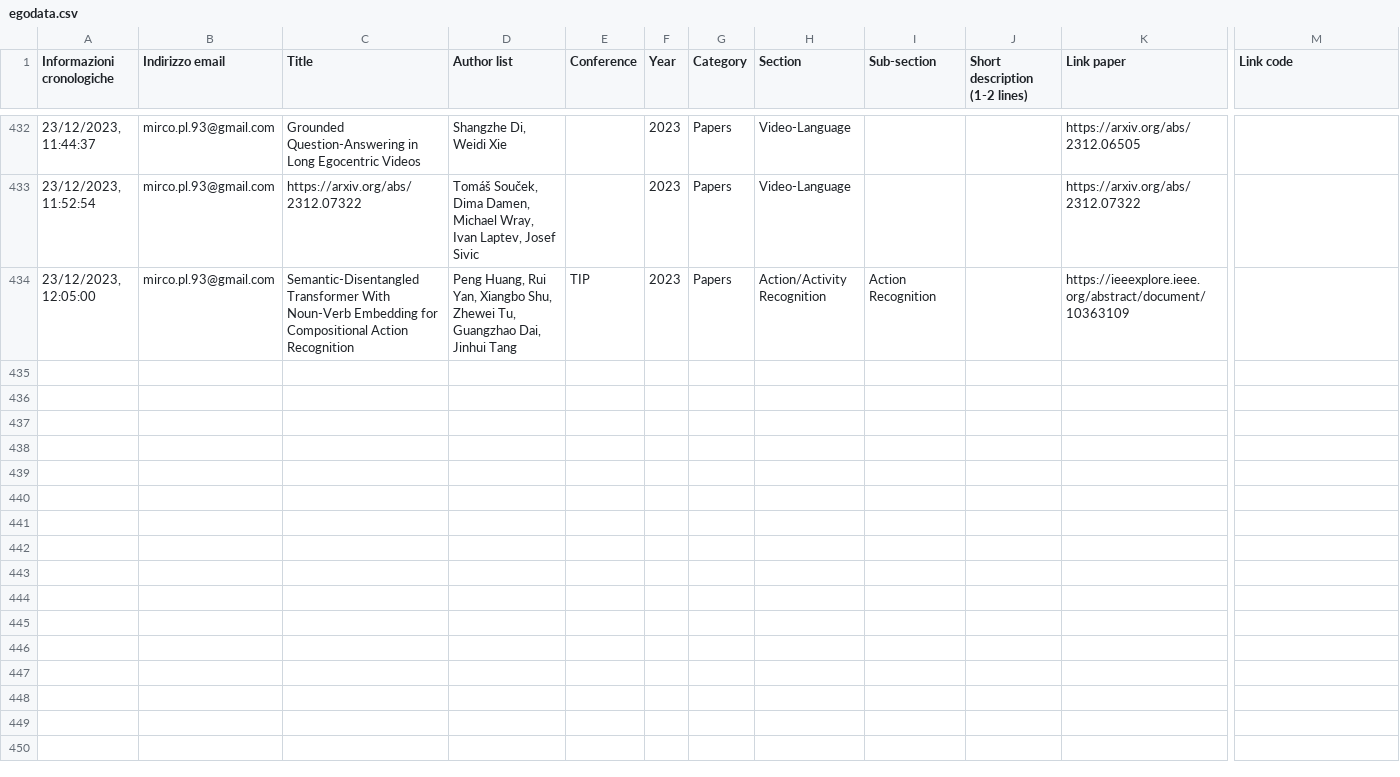
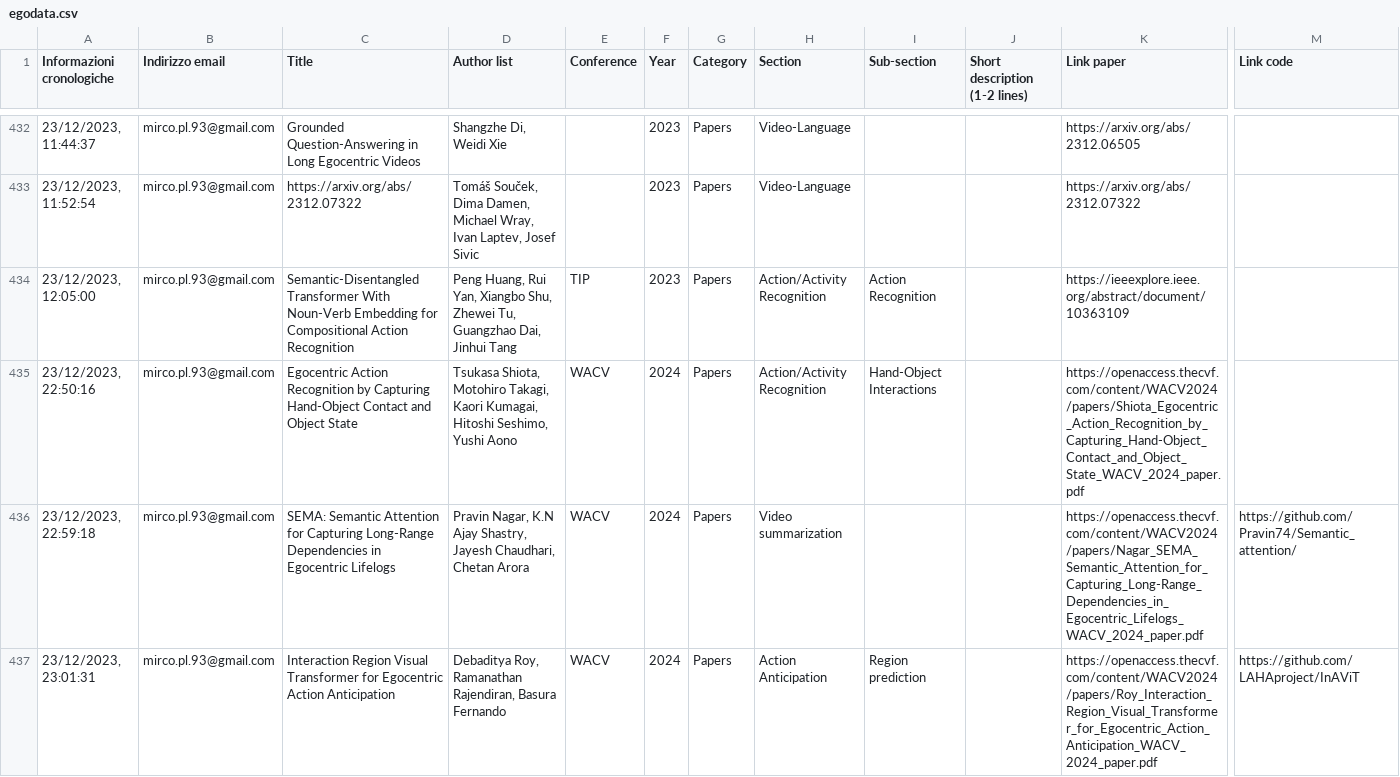
Before and after one commit to EgocentricVision/EgocentricVision, a CSV file: tools/egodata.csv, drawn as a sheet; only a part is shown, gaps mark what is left out; rows hold the shown columns only; the diff names each change by its address in the sheet, - before the commit and + after, or states it on an @@ line.

```diff
--- a/tools/egodata.csv
+++ b/tools/egodata.csv
+row 435: 23/12/2023, 22:50:16 | mirco.pl.93@gmail.com | Egocentric Action Recognition by Capturing Hand-Object Contact and Object State | Tsukasa Shiota, Motohiro Takagi, Kaori Kumagai, Hitoshi Seshimo, Yushi Aono | WACV | 2024 | Papers | Action/Activity Recognition | Hand-Object Interactions |  | https://openaccess.thecvf.com/content/WACV2024/papers/Shiota_Egocentric_Action_Recognition_by_Capturing_Hand-Object_Contact_and_Object_State_WACV_2024_paper.pdf
+row 436: 23/12/2023, 22:59:18 | mirco.pl.93@gmail.com | SEMA: Semantic Attention for Capturing Long-Range Dependencies in Egocentric Lifelogs | Pravin Nagar, K.N Ajay Shastry, Jayesh Chaudhari, Chetan Arora | WACV | 2024 | Papers | Video summarization |  |  | https://openaccess.thecvf.com/content/WACV2024/papers/Nagar_SEMA_Semantic_Attention_for_Capturing_Long-Range_Dependencies_in_Egocentric_Lifelogs_WACV_2024_paper.pdf | https://github.com/Pravin74/Semantic_attention/
+row 437: 23/12/2023, 23:01:31 | mirco.pl.93@gmail.com | Interaction Region Visual Transformer for Egocentric Action Anticipation | Debaditya Roy, Ramanathan Rajendiran, Basura Fernando | WACV | 2024 | Papers | Action Anticipation | Region prediction |  | https://openaccess.thecvf.com/content/WACV2024/papers/Roy_Interaction_Region_Visual_Transformer_for_Egocentric_Action_Anticipation_WACV_2024_paper.pdf | https://github.com/LAHAproject/InAViT
```
Also changed, not shown: 2 other files.
